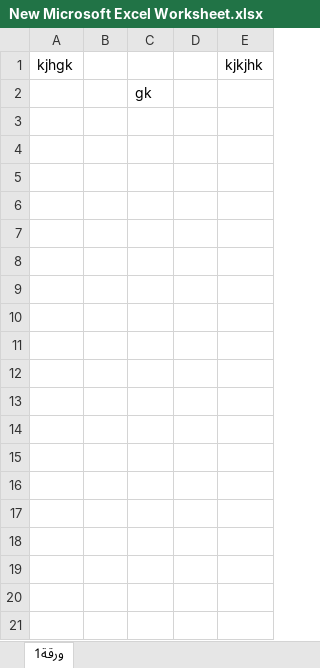
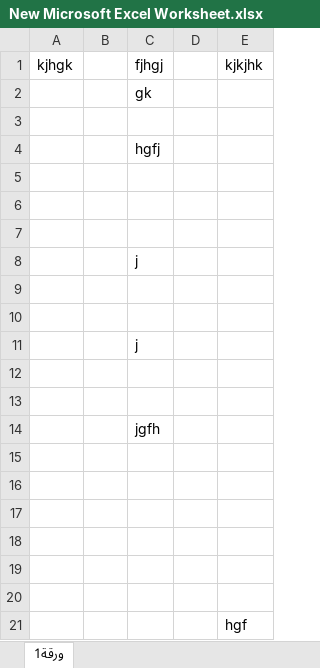
Before and after one commit to a7medabdo6/exil, an Excel workbook: New Microsoft Excel Worksheet.xlsx, sheet ورقة1, drawn as a sheet; values as stored, in another font and other column widths than the file's, no borders; the diff names each change by its address in the sheet, - before the commit and + after, or states it on an @@ line.

Commit message:
pp

```diff
--- a/New Microsoft Excel Worksheet.xlsx (sheet ورقة1)
+++ b/New Microsoft Excel Worksheet.xlsx (sheet ورقة1)
-C1: (empty)
+C1: fjhgj
+row 3: (empty)
+row 4:  |  | hgfj
+row 5: (empty)
+row 6: (empty)
+row 7: (empty)
+row 8:  |  | j
+row 9: (empty)
+row 10: (empty)
+row 11:  |  | j
+row 12: (empty)
+row 13: (empty)
+row 14:  |  | jgfh
+row 15: (empty)
+row 16: (empty)
+row 17: (empty)
+row 18: (empty)
+row 19: (empty)
+row 20: (empty)
+row 21:  |  |  |  | hgf
```
